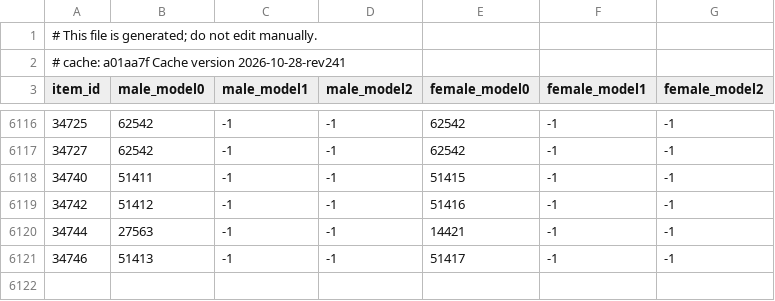
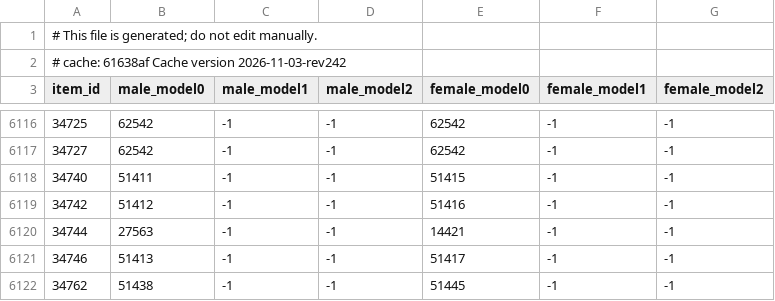
Before and after one commit to jhughes/glamourer_data, a CSV file: v1/item_equip_sheet.csv, drawn as a sheet; only a part is shown, gaps mark what is left out.

```diff
--- a/v1/item_equip_sheet.csv
+++ b/v1/item_equip_sheet.csv
@@ -1,3 +1,3 @@
 # This file is generated; do not edit manually.
-# cache: a01aa7f Cache version 2026-10-28-rev241
+# cache: 61638af Cache version 2026-11-03-rev242
 item_id,male_model0,male_model1,male_model2,female_model0,female_model1,female_model2
@@ -6121 +6121,2 @@ item_id,male_model0,male_model1,male_model2,female_model0,female_model1,female_m
 34746,51413,-1,-1,51417,-1,-1
+34762,51438,-1,-1,51445,-1,-1
```
Also changed, not shown: v1/item_dedupe_sheet.csv, v1/item_render_sheet.csv, 4 other files.
